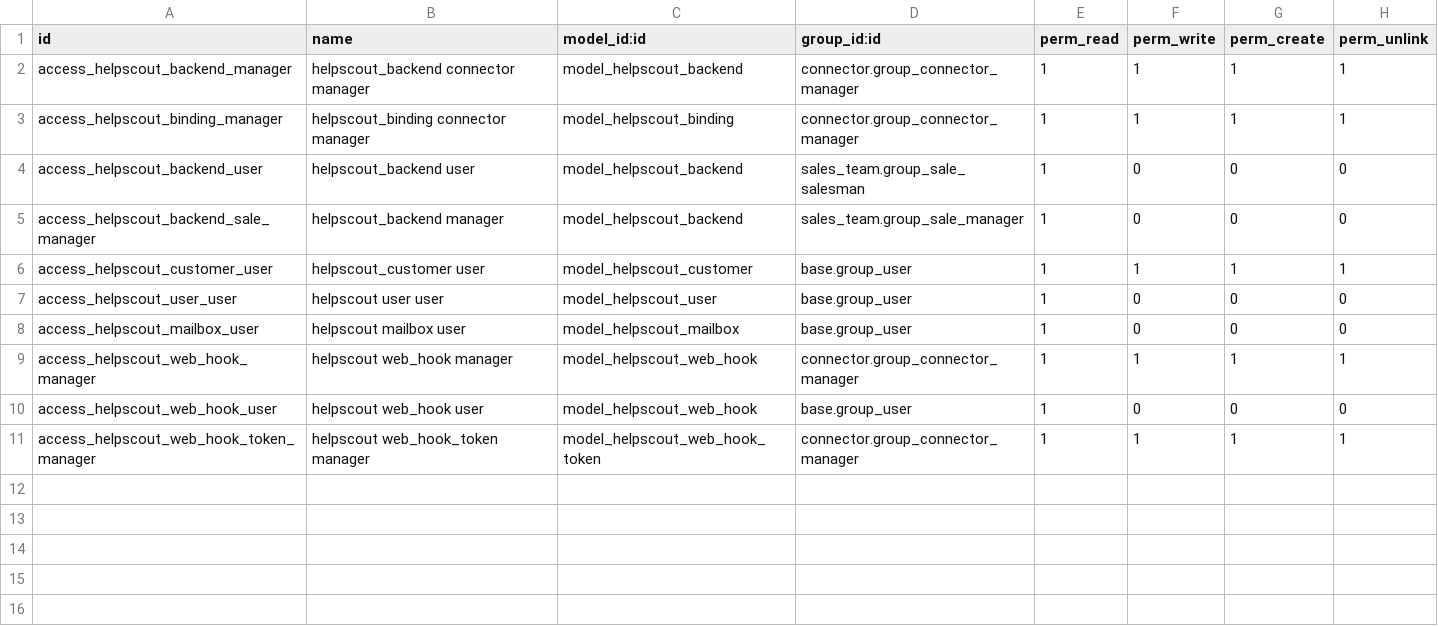
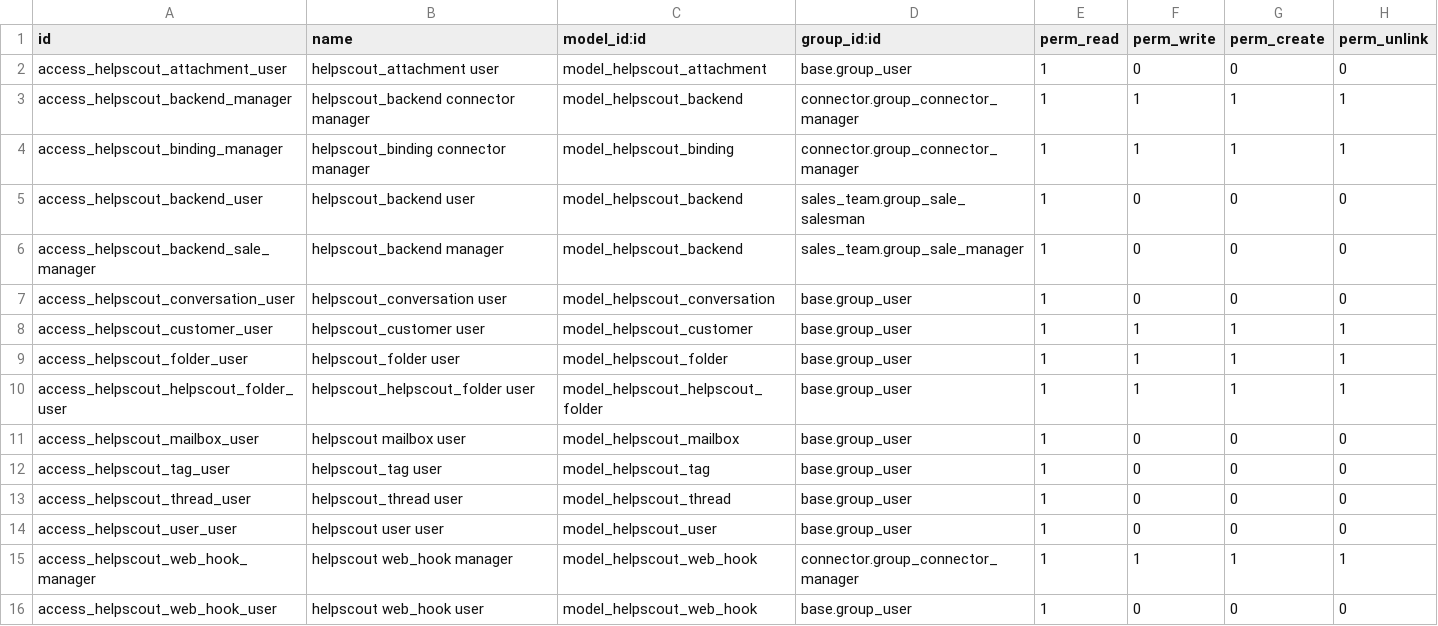
Before and after one commit to LasLabs/odoo-connector-helpscout, a CSV file: connector_helpscout/security/ir.model.access.csv, drawn as a sheet; only a part is shown; the shorter side is filled out with more unchanged rows.

Commit message:
[ADD] connector_helpscout: Create HelpScout Conversation import (#8)
* [ADD] connector_helpscout: Create HelpScout Conversation import

* Add importer, binding, adapter, mappings
* Add project_task_code to dependencies
* Add Conversation import to helpscout backend view
* Add mailbox folder to project.task form view
* Add tasks to helpscout.mailbox.folder form view
* Add project.task.type records (stages) for predefined helpscout
  statuses
* Add stages to helpscout mailboxes in after import hook
* Add Tag importing
  * Add importer, binding, adapter, mappings
  * Add tag import to conversation dependencies
  * Relate imported tags to conversation tasks
* Add Thread importing
  * Add importer, binding, adapter, mappings
  * Add thread import to conversation _after_import
  * Add message subtype records
* Add Attachment importing
  * Add importer, binding, adapter, mappings
  * Add attachment import to thread _after_import

* [IMP] Make requested changes

* Remove references to non-existent events
* Move helpscout relations from concrete models to bindings
* Add missing trailing commas
* Use simplified tags.ids mapping
* Refactor Conversation, Mailbox _after_import methods
* Replace _id with external_id in Tag adapter read method
* Add tag color inline comments
* Remove created_at, modified_at direct mappings from importers
* Remove out-of-scope Thread adapter methods
* Import tags during Conversation tag_ids import mapping if tags
  are missing, rather than as dependency
* Import Mailboxes as Conversation dependency
* Simplify bulk imports
  * Remove cron actions, datetime fields, date filtering
  * Update backend view
* Clean up Folder import
  * Import Folders in Mailbox _after_import instead of as
    Conversation dependency
  * Remove messy overrides of external_id field, adapter methods
* Add Customer, User as Conversation dependencies
* Add access control records

* [FIX] Add project to oca_dependencies

* [IMP] Make requested changes

* Improve tag search in Conversation tag_ids mapping
* Remove unhelpful docstring
* Move helpscout statuses to class-level constant
* Limit tag search in Tag odoo_id mapping to one record
* Rename Queue Bulk Import -> Queue Initial Import

```diff
--- a/connector_helpscout/security/ir.model.access.csv
+++ b/connector_helpscout/security/ir.model.access.csv
@@ -1,2 +1,3 @@
 "id","name","model_id:id","group_id:id","perm_read","perm_write","perm_create","perm_unlink"
+"access_helpscout_attachment_user","helpscout_attachment user","model_helpscout_attachment","base.group_user",1,0,0,0
 "access_helpscout_backend_manager","helpscout_backend connector manager","model_helpscout_backend","connector.group_connector_manager",1,1,1,1
@@ -5,5 +6,10 @@
 "access_helpscout_backend_sale_manager","helpscout_backend manager","model_helpscout_backend","sales_team.group_sale_manager",1,0,0,0
+"access_helpscout_conversation_user","helpscout_conversation user","model_helpscout_conversation","base.group_user",1,0,0,0
 "access_helpscout_customer_user","helpscout_customer user","model_helpscout_customer","base.group_user",1,1,1,1
+"access_helpscout_folder_user","helpscout_folder user","model_helpscout_folder","base.group_user",1,1,1,1
+"access_helpscout_helpscout_folder_user","helpscout_helpscout_folder user","model_helpscout_helpscout_folder","base.group_user",1,1,1,1
+"access_helpscout_mailbox_user","helpscout mailbox user","model_helpscout_mailbox","base.group_user",1,0,0,0
+"access_helpscout_tag_user","helpscout_tag user","model_helpscout_tag","base.group_user",1,0,0,0
+"access_helpscout_thread_user","helpscout_thread user","model_helpscout_thread","base.group_user",1,0,0,0
 "access_helpscout_user_user","helpscout user user","model_helpscout_user","base.group_user",1,0,0,0
-"access_helpscout_mailbox_user","helpscout mailbox user","model_helpscout_mailbox","base.group_user",1,0,0,0
 "access_helpscout_web_hook_manager","helpscout web_hook manager","model_helpscout_web_hook","connector.group_connector_manager",1,1,1,1
```
Also changed, not shown: 29 other files.
